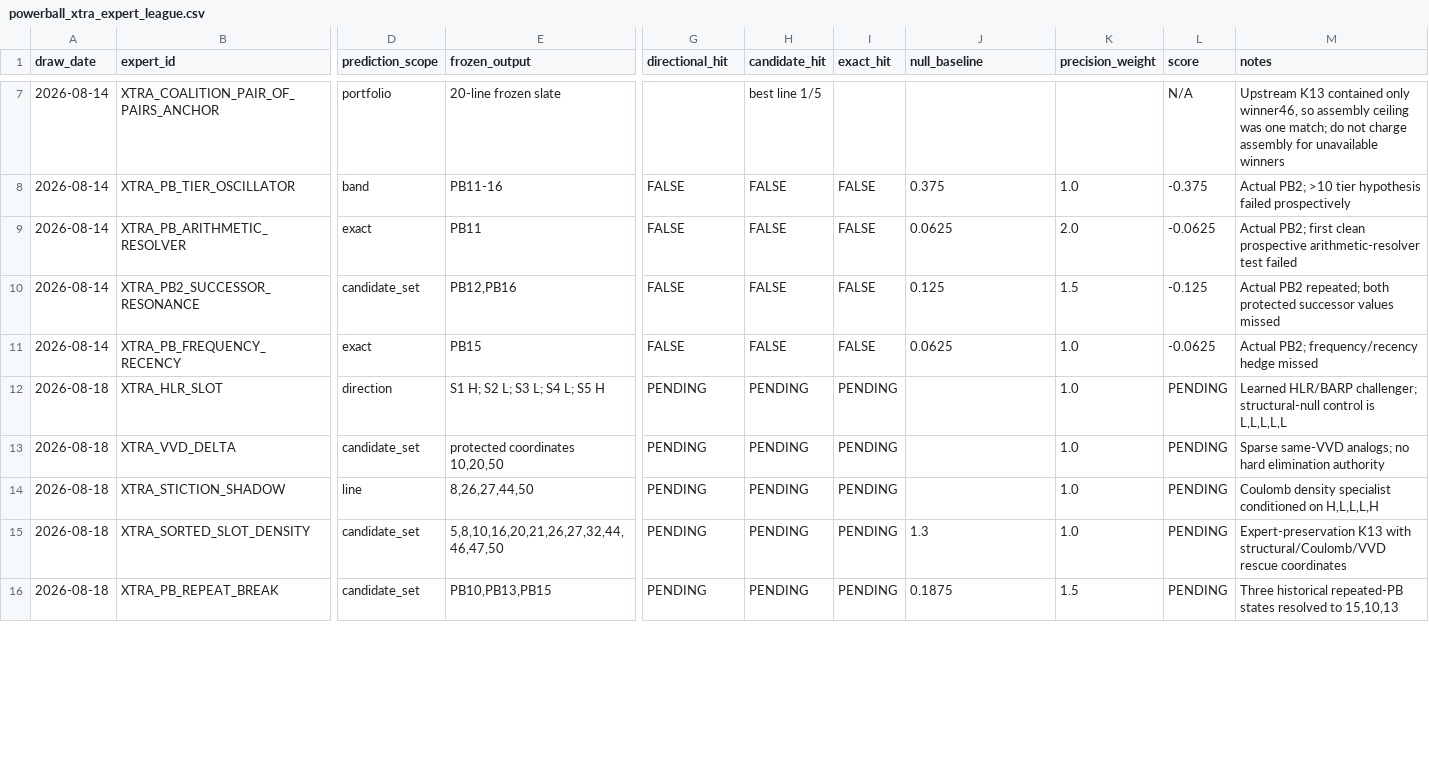
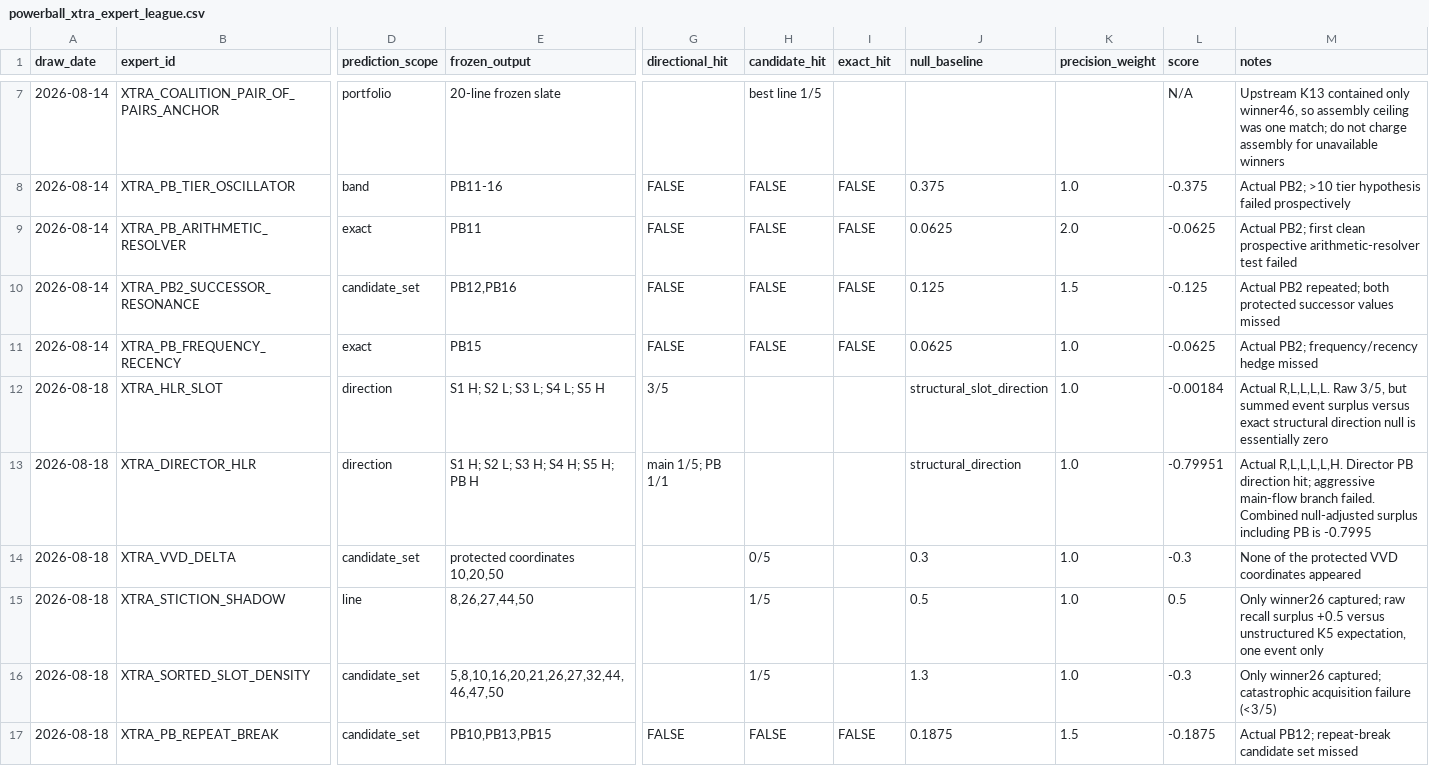
Before and after one commit to MJohnstonAI/Hybrid-Expert-Prediction-System, a CSV file: data/powerball_xtra_expert_league.csv, drawn as a sheet; only a part is shown, gaps mark what is left out; addresses are those after the commit; rows hold the shown columns only; the diff covers the shown part only; the diff names each change by its address in the sheet, - before the commit and + after, or states it on an @@ line.

Commit message:
Score 2026-08-18 XTRA expert league

```diff
--- a/data/powerball_xtra_expert_league.csv
+++ b/data/powerball_xtra_expert_league.csv
-G12 (directional_hit): PENDING
+G12 (directional_hit): 3/5
-H12 (candidate_hit): PENDING
+H12 (candidate_hit): (empty)
-I12 (exact_hit): PENDING
+I12 (exact_hit): (empty)
-J12 (null_baseline): (empty)
+J12 (null_baseline): structural_slot_direction
-L12 (score): PENDING
+L12 (score): -0.00184
-M12 (notes): Learned HLR/BARP challenger; structural-null control is L,L,L,L,L
+M12 (notes): Actual R,L,L,L,L. Raw 3/5, but summed event surplus versus exact structural direction null is essentially zero
+row 13: 2026-08-18 | XTRA_DIRECTOR_HLR | direction | S1 H; S2 L; S3 H; S4 H; S5 H; PB H | main 1/5; PB 1/1 |  |  | structural_direction | 1.0 | -0.79951 | Actual R,L,L,L,L,H. Director PB direction hit; aggressive main-flow branch failed. Combined null-adjusted surplus including PB is -0.7995
-G14:G16 (directional_hit): PENDING
+G14:G16 (directional_hit): (empty)
-H14 (candidate_hit): PENDING
+H14 (candidate_hit): 0/5
-I14:I16 (exact_hit): PENDING
+I14:I16 (exact_hit): (empty)
-J14 (null_baseline): (empty)
+J14 (null_baseline): 0.3
-L14 (score): PENDING
+L14 (score): -0.3
-M14 (notes): Sparse same-VVD analogs; no hard elimination authority
+M14 (notes): None of the protected VVD coordinates appeared
-H15:H16 (candidate_hit): PENDING
+H15:H16 (candidate_hit): 1/5
-J15 (null_baseline): (empty)
+J15 (null_baseline): 0.5
-L15 (score): PENDING
+L15 (score): 0.5
-M15 (notes): Coulomb density specialist conditioned on H,L,L,L,H
+M15 (notes): Only winner26 captured; raw recall surplus +0.5 versus unstructured K5 expectation, one event only
-L16 (score): PENDING
+L16 (score): -0.3
-M16 (notes): Expert-preservation K13 with structural/Coulomb/VVD rescue coordinates
+M16 (notes): Only winner26 captured; catastrophic acquisition failure (<3/5)
-G17 (directional_hit): PENDING
+G17 (directional_hit): FALSE
-H17 (candidate_hit): PENDING
+H17 (candidate_hit): FALSE
-I17 (exact_hit): PENDING
+I17 (exact_hit): FALSE
-L17 (score): PENDING
+L17 (score): -0.1875
-M17 (notes): Three historical repeated-PB states resolved to 15,10,13
+M17 (notes): Actual PB12; repeat-break candidate set missed
```
Also changed, not shown: 3 added rows and 10 edited cells elsewhere in this file.
